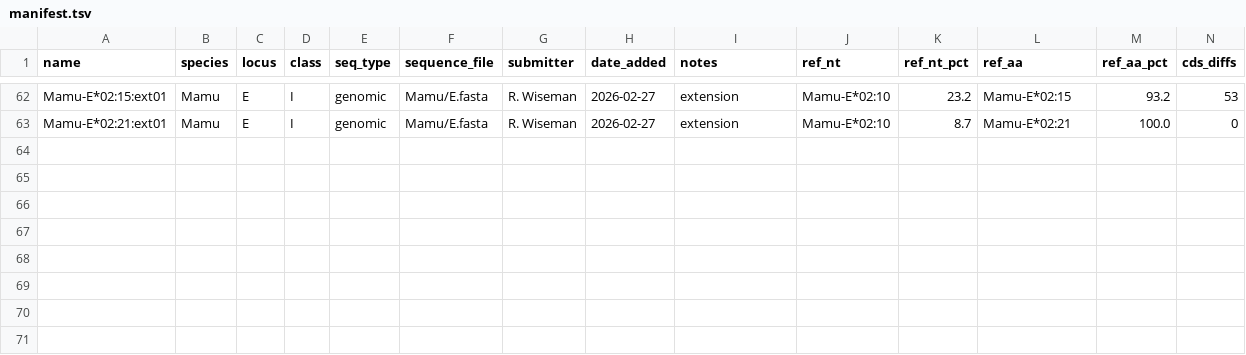
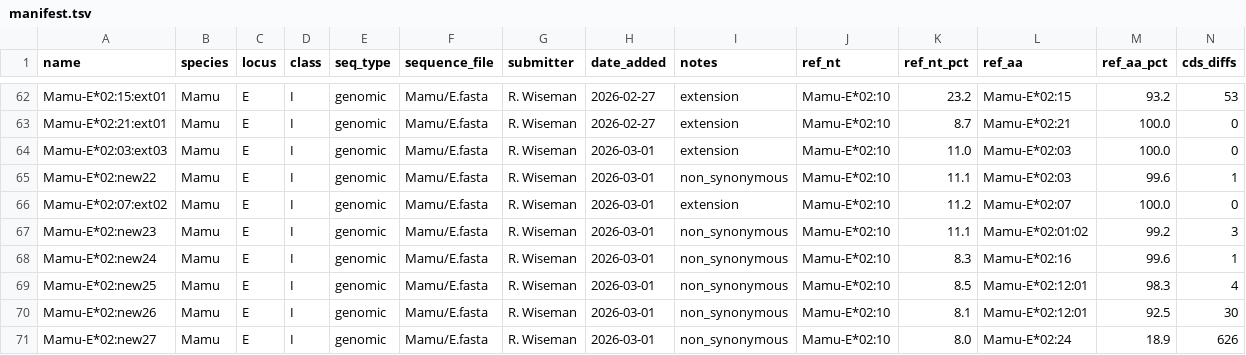
Before and after one commit to dholab/nhp-immunogenomics, a TSV file: provisional/manifest.tsv, drawn as a sheet; only a part is shown, gaps mark what is left out; rows hold the shown columns only; the diff names each change by its address in the sheet, - before the commit and + after, or states it on an @@ line.

Commit message:
Add provisional: Mamu-E (8 sequence(s)) (#6)
* Stage provisional submission config

* Stage provisional FASTA

* Process Mamu-E: 8 allele(s)

---------

Co-authored-by: dho (raven) <dhoconno+raven@wisc.edu>
Co-authored-by: github-actions[bot] <41898282+github-actions[bot]@users.noreply.github.com>

```diff
--- a/provisional/manifest.tsv
+++ b/provisional/manifest.tsv
+row 64: Mamu-E*02:03:ext03 | Mamu | E | I | genomic | Mamu/E.fasta | R. Wiseman | 2026-03-01 | extension | Mamu-E*02:10 | 11.0 | Mamu-E*02:03 | 100.0 | 0
+row 65: Mamu-E*02:new22 | Mamu | E | I | genomic | Mamu/E.fasta | R. Wiseman | 2026-03-01 | non_synonymous | Mamu-E*02:10 | 11.1 | Mamu-E*02:03 | 99.6 | 1
+row 66: Mamu-E*02:07:ext02 | Mamu | E | I | genomic | Mamu/E.fasta | R. Wiseman | 2026-03-01 | extension | Mamu-E*02:10 | 11.2 | Mamu-E*02:07 | 100.0 | 0
+row 67: Mamu-E*02:new23 | Mamu | E | I | genomic | Mamu/E.fasta | R. Wiseman | 2026-03-01 | non_synonymous | Mamu-E*02:10 | 11.1 | Mamu-E*02:01:02 | 99.2 | 3
+row 68: Mamu-E*02:new24 | Mamu | E | I | genomic | Mamu/E.fasta | R. Wiseman | 2026-03-01 | non_synonymous | Mamu-E*02:10 | 8.3 | Mamu-E*02:16 | 99.6 | 1
+row 69: Mamu-E*02:new25 | Mamu | E | I | genomic | Mamu/E.fasta | R. Wiseman | 2026-03-01 | non_synonymous | Mamu-E*02:10 | 8.5 | Mamu-E*02:12:01 | 98.3 | 4
+row 70: Mamu-E*02:new26 | Mamu | E | I | genomic | Mamu/E.fasta | R. Wiseman | 2026-03-01 | non_synonymous | Mamu-E*02:10 | 8.1 | Mamu-E*02:12:01 | 92.5 | 30
+row 71: Mamu-E*02:new27 | Mamu | E | I | genomic | Mamu/E.fasta | R. Wiseman | 2026-03-01 | non_synonymous | Mamu-E*02:10 | 8.0 | Mamu-E*02:24 | 18.9 | 626
```
Also changed, not shown: 3 other files.
